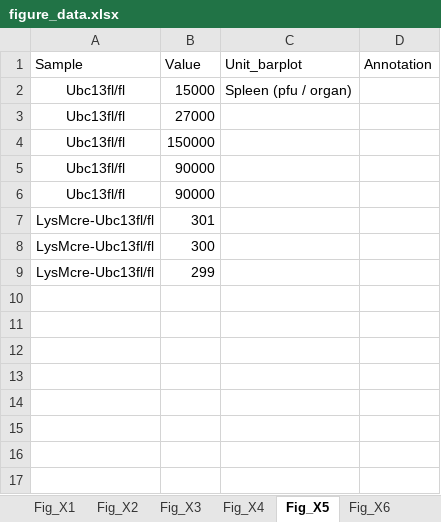
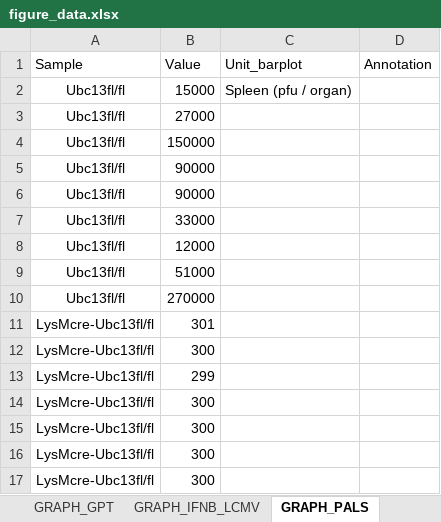
Before and after one commit to JosephLongworth/Brenner_Graphs, an Excel workbook: Anouk_data/figure_data.xlsx, sheet GRAPH_PALS, drawn as a sheet; values as stored, in another font and other column widths than the file's, no borders; the diff names each change by its address in the sheet, - before the commit and + after, or states it on an @@ line.

```diff
--- a/Anouk_data/figure_data.xlsx (sheet GRAPH_PALS)
+++ b/Anouk_data/figure_data.xlsx (sheet GRAPH_PALS)
-sheet tab: Fig_X4
+sheet tab: GRAPH_IFNB_LCMV
-sheet tab: Fig_X5
+sheet tab: GRAPH_PALS
-sheet tab: Fig_X1
-sheet tab: Fig_X3
+sheet tab: GRAPH_GPT
+row 7: Ubc13fl/fl | 33000
+row 8: Ubc13fl/fl | 12000
+row 9: Ubc13fl/fl | 51000
+row 10: Ubc13fl/fl | 270000
+row 14: LysMcre-Ubc13fl/fl | 300
+row 15: LysMcre-Ubc13fl/fl | 300
+row 16: LysMcre-Ubc13fl/fl | 300
+row 17: LysMcre-Ubc13fl/fl | 300
```
Also changed, not shown: sheet GRAPH_IFNB_LCMV, sheet GRAPH_GOT, sheet GRAPH_PALu, sheet GRAPH_PAK, sheet GRAPH_PALi, other sheet tabs, 5 other files.
